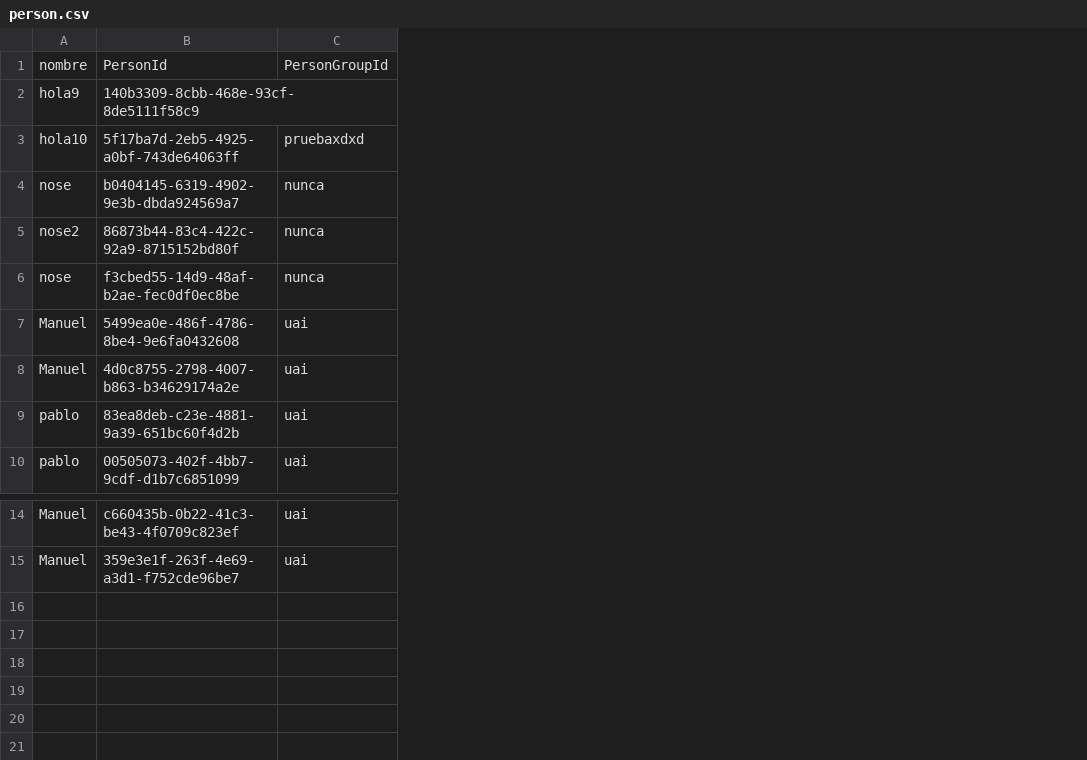
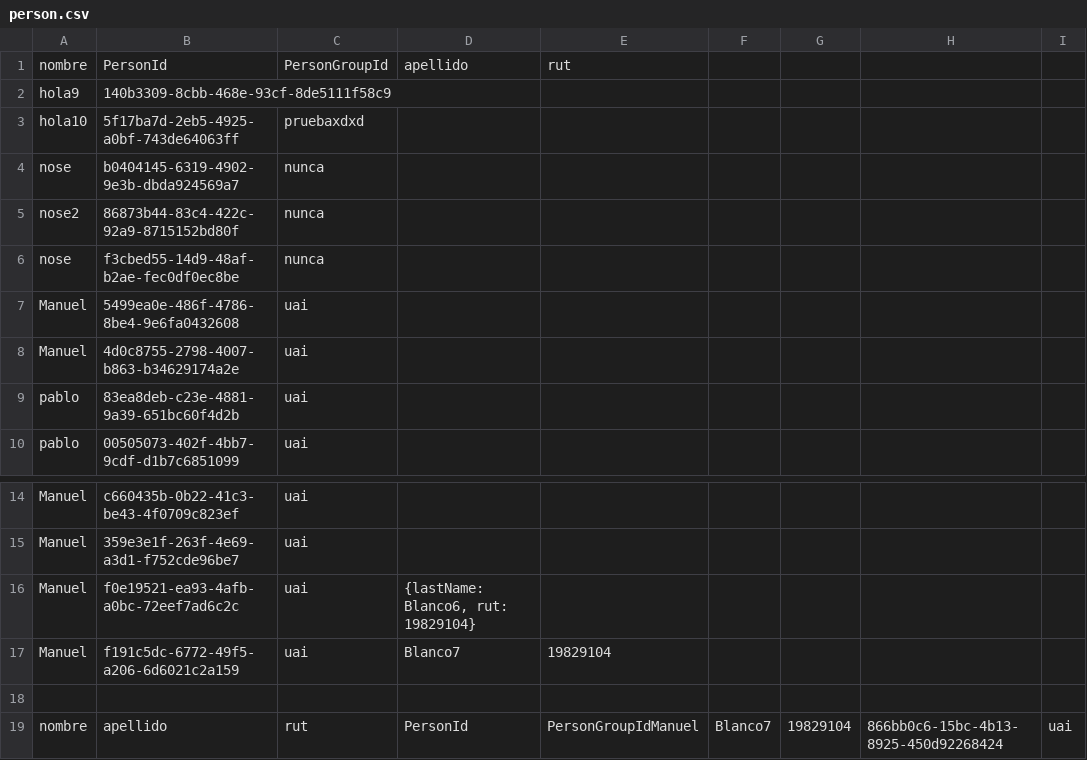
Before and after one commit to Cheick5/faceapi2023, a CSV file: src/python/person.csv, drawn as a sheet; only a part is shown, gaps mark what is left out; the diff names each change by its address in the sheet, - before the commit and + after, or states it on an @@ line.

Commit message:
insert person en bbdd

```diff
--- a/src/python/person.csv
+++ b/src/python/person.csv
+column D, row 1: apellido
+column E, row 1: rut
+column F, empty
+column G, empty
+column H, empty
+column I, empty
+row 16: Manuel | f0e19521-ea93-4afb-a0bc-72eef7ad6c2c | uai | {lastName: Blanco6, rut: 19829104}
+row 17: Manuel | f191c5dc-6772-49f5-a206-6d6021c2a159 | uai | Blanco7 | 19829104
+row 18: (empty)
+row 19: nombre | apellido | rut | PersonId | PersonGroupIdManuel | Blanco7 | 19829104 | 866bb0c6-15bc-4b13-8925-450d92268424 | uai
```
Also changed, not shown: 4 other files.
